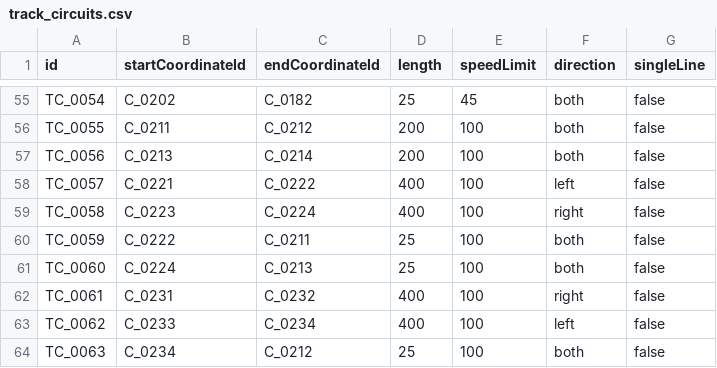
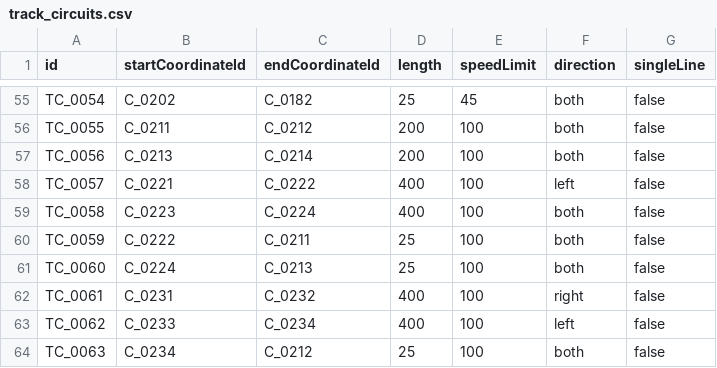
Before and after one commit to p4ken/CTCLive-CustomMaps, a CSV file: map_20261025170633_b3fd/Data/map_20261025170633_b3fd/track_circuits.csv, drawn as a sheet; only a part is shown, gaps mark what is left out.

```diff
--- a/map_20261025170633_b3fd/Data/map_20261025170633_b3fd/track_circuits.csv
+++ b/map_20261025170633_b3fd/Data/map_20261025170633_b3fd/track_circuits.csv
@@ -58,3 +58,3 @@ TC_0056,C_0213,C_0214,200,100,both,false
 TC_0057,C_0221,C_0222,400,100,left,false
-TC_0058,C_0223,C_0224,400,100,right,false
+TC_0058,C_0223,C_0224,400,100,both,false
 TC_0059,C_0222,C_0211,25,100,both,false
```
Also changed, not shown: map_20261025170633_b3fd/Data/map_20261025170633_b3fd/Scenarios/MyDiagram/PlannedTrains.csv, 3 other files.
